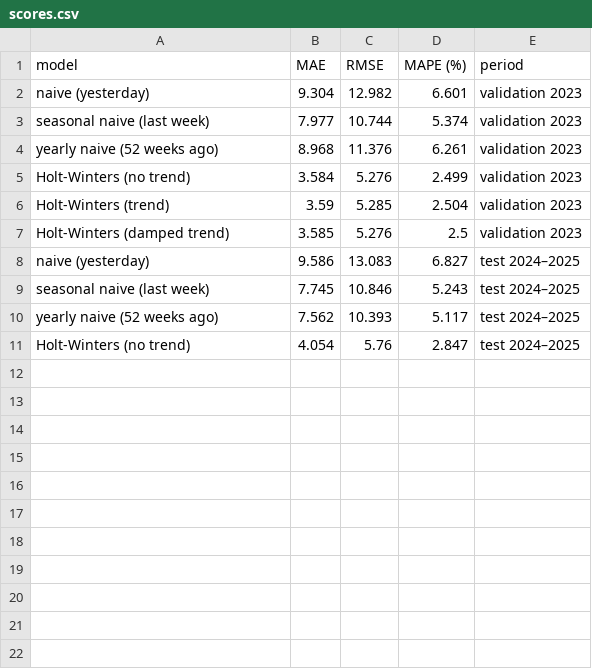
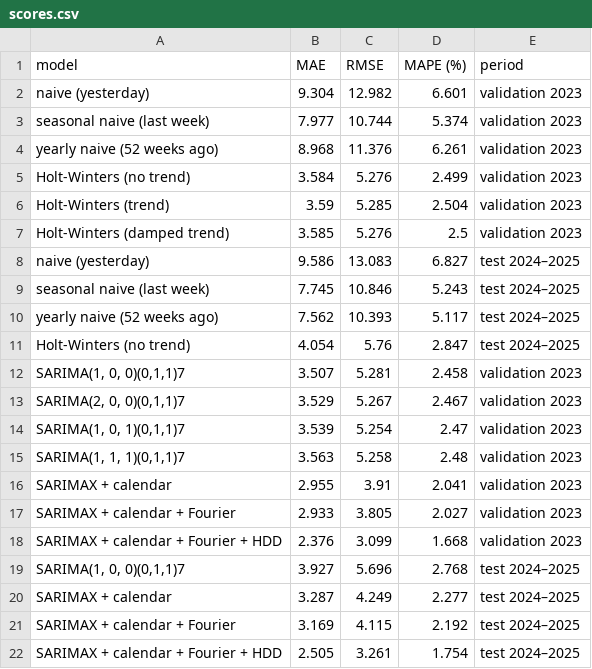
Before and after one commit to danyjoebeaino/swiss-power-demand-weather, a CSV file: results/scores.csv, drawn as a sheet; the diff names each change by its address in the sheet, - before the commit and + after, or states it on an @@ line.

Commit message:
Section 5: SARIMA → SARIMAX; temperature cuts day-ahead error by 21 % (test MAE 2.51 GWh)

```diff
--- a/results/scores.csv
+++ b/results/scores.csv
+row 12: SARIMA(1, 0, 0)(0,1,1)7 | 3.507 | 5.281 | 2.458 | validation 2023
+row 13: SARIMA(2, 0, 0)(0,1,1)7 | 3.529 | 5.267 | 2.467 | validation 2023
+row 14: SARIMA(1, 0, 1)(0,1,1)7 | 3.539 | 5.254 | 2.47 | validation 2023
+row 15: SARIMA(1, 1, 1)(0,1,1)7 | 3.563 | 5.258 | 2.48 | validation 2023
+row 16: SARIMAX + calendar | 2.955 | 3.91 | 2.041 | validation 2023
+row 17: SARIMAX + calendar + Fourier | 2.933 | 3.805 | 2.027 | validation 2023
+row 18: SARIMAX + calendar + Fourier + HDD | 2.376 | 3.099 | 1.668 | validation 2023
+row 19: SARIMA(1, 0, 0)(0,1,1)7 | 3.927 | 5.696 | 2.768 | test 2024–2025
+row 20: SARIMAX + calendar | 3.287 | 4.249 | 2.277 | test 2024–2025
+row 21: SARIMAX + calendar + Fourier | 3.169 | 4.115 | 2.192 | test 2024–2025
+row 22: SARIMAX + calendar + Fourier + HDD | 2.505 | 3.261 | 1.754 | test 2024–2025
```
Also changed, not shown: 3 other files.
